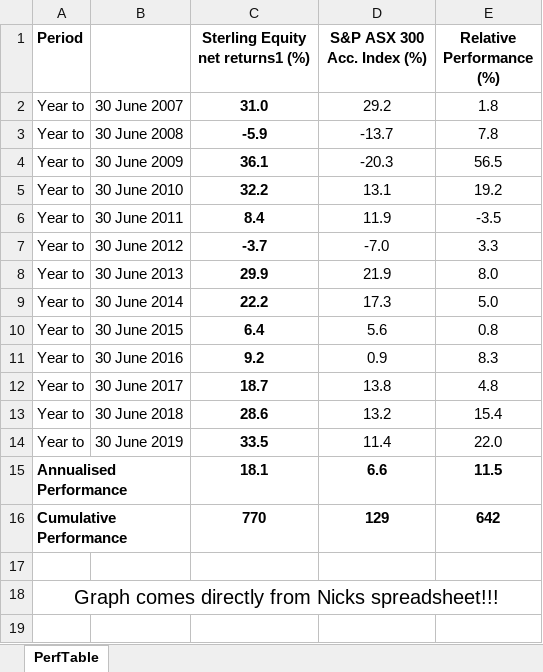
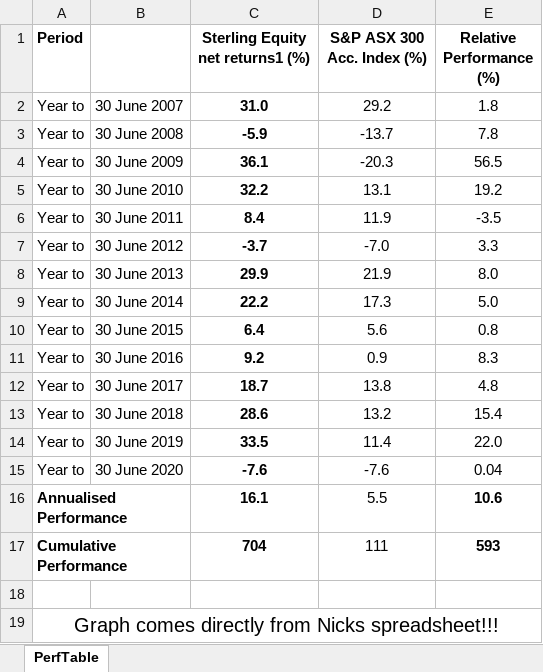
Before and after one commit to sterlingequity/sterlingequity.github.com, an Excel workbook: images/SterlingEquity.xlsx, sheet PerfTable, drawn as a sheet; values as stored, in another font and other column widths than the file's, no borders; removed rows and columns are numbered as before the commit, all else as after; the diff names each change by its address in the sheet, - before the commit and + after, or states it on an @@ line.

Commit message:
performance table

```diff
--- a/images/SterlingEquity.xlsx (sheet PerfTable)
+++ b/images/SterlingEquity.xlsx (sheet PerfTable)
-row 15: Annualised Performance |  | 18.1 | 6.6 | 11.5
-row 16: Cumulative Performance |  | 770 | 129 | 642
+row 15: Year to | 30 June 2020 | -7.6 | -7.6 | 0.04
+row 16: Annualised Performance |  | 16.1 | 5.5 | 10.6
+row 17: Cumulative Performance |  | 704 | 111 | 593
```
Also changed, not shown: 1 other file.
